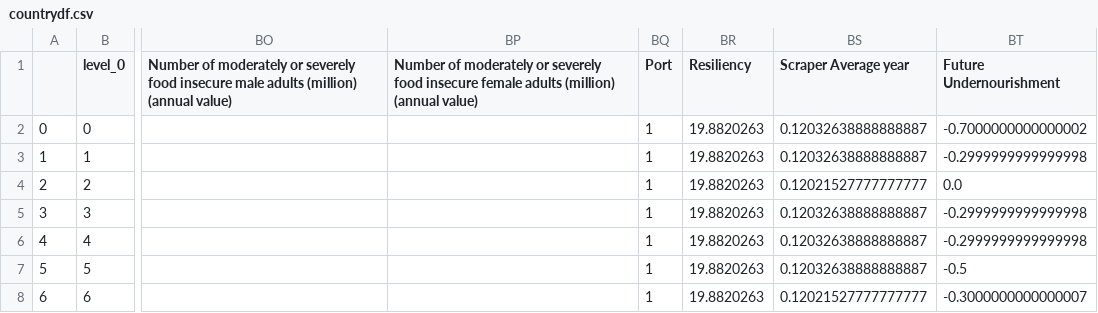
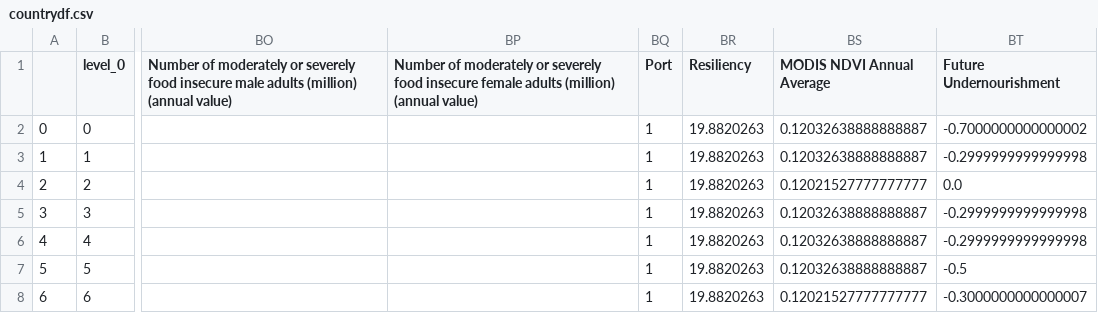
Before and after one commit to bakerjf1993/Supply-Chain, a CSV file: countrydf.csv, drawn as a sheet; only a part is shown, gaps mark what is left out; the diff names each change by its address in the sheet, - before the commit and + after, or states it on an @@ line.

Commit message:
Made updates to the scraper name.

```diff
--- a/countrydf.csv
+++ b/countrydf.csv
-BS1: Scraper Average year
+BS1: MODIS NDVI Annual Average
```
Also changed, not shown: 2 other files.
